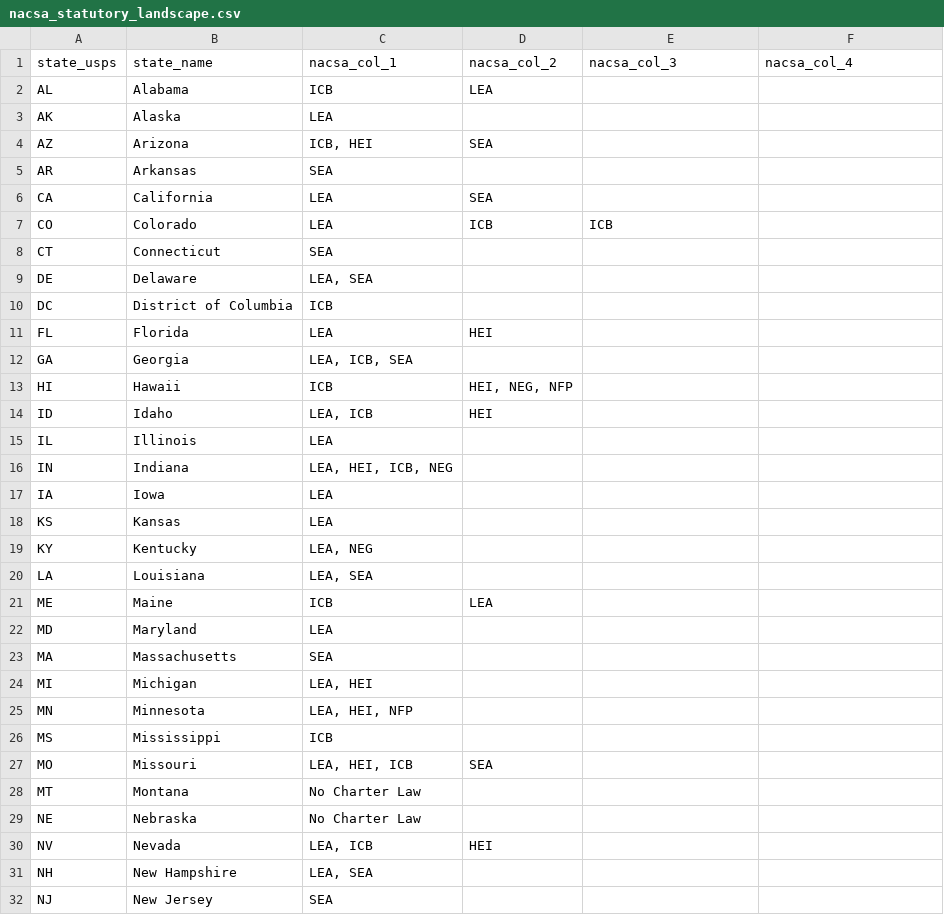
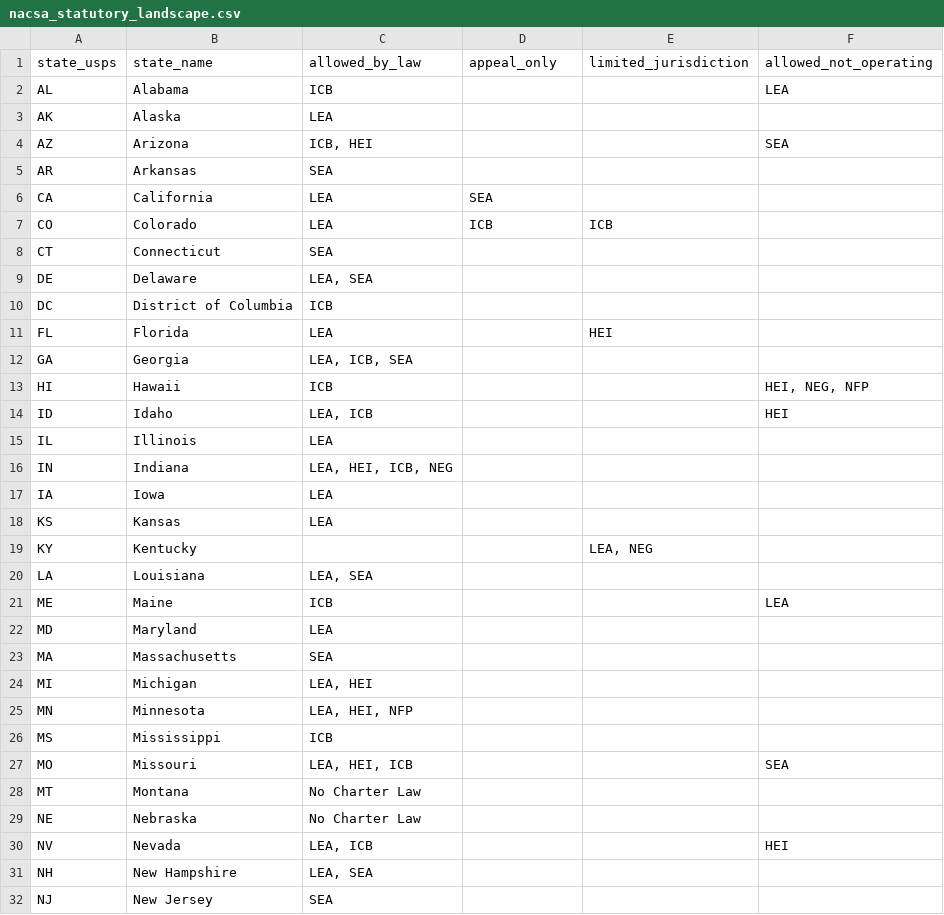
Before and after one commit to jonnynewburgh/cd-command-center, a CSV file: data/seed/authorizers/nacsa_statutory_landscape.csv, drawn as a sheet; only a part is shown; the diff covers the shown part only.

```diff
--- a/data/seed/authorizers/nacsa_statutory_landscape.csv
+++ b/data/seed/authorizers/nacsa_statutory_landscape.csv
@@ -1,5 +1,5 @@
-state_usps,state_name,nacsa_col_1,nacsa_col_2,nacsa_col_3,nacsa_col_4
-AL,Alabama,ICB,LEA,,
+state_usps,state_name,allowed_by_law,appeal_only,limited_jurisdiction,allowed_not_operating
+AL,Alabama,ICB,,,LEA
 AK,Alaska,LEA,,,
-AZ,Arizona,"ICB, HEI",SEA,,
+AZ,Arizona,"ICB, HEI",,,SEA
 AR,Arkansas,SEA,,,
@@ -10,6 +10,6 @@ DE,Delaware,"LEA, SEA",,,
 DC,District of Columbia,ICB,,,
-FL,Florida,LEA,HEI,,
+FL,Florida,LEA,,HEI,
 GA,Georgia,"LEA, ICB, SEA",,,
-HI,Hawaii,ICB,"HEI, NEG, NFP",,
-ID,Idaho,"LEA, ICB",HEI,,
+HI,Hawaii,ICB,,,"HEI, NEG, NFP"
+ID,Idaho,"LEA, ICB",,,HEI
 IL,Illinois,LEA,,,
@@ -18,5 +18,5 @@ IA,Iowa,LEA,,,
 KS,Kansas,LEA,,,
-KY,Kentucky,"LEA, NEG",,,
+KY,Kentucky,,,"LEA, NEG",
 LA,Louisiana,"LEA, SEA",,,
-ME,Maine,ICB,LEA,,
+ME,Maine,ICB,,,LEA
 MD,Maryland,LEA,,,
@@ -26,6 +26,6 @@ MN,Minnesota,"LEA, HEI, NFP",,,
 MS,Mississippi,ICB,,,
-MO,Missouri,"LEA, HEI, ICB",SEA,,
+MO,Missouri,"LEA, HEI, ICB",,,SEA
 MT,Montana,No Charter Law,,,
 NE,Nebraska,No Charter Law,,,
-NV,Nevada,"LEA, ICB",HEI,,
+NV,Nevada,"LEA, ICB",,,HEI
 NH,New Hampshire,"LEA, SEA",,,
```
Also changed, not shown: 10 edited cells elsewhere in this file, 4 other files.
